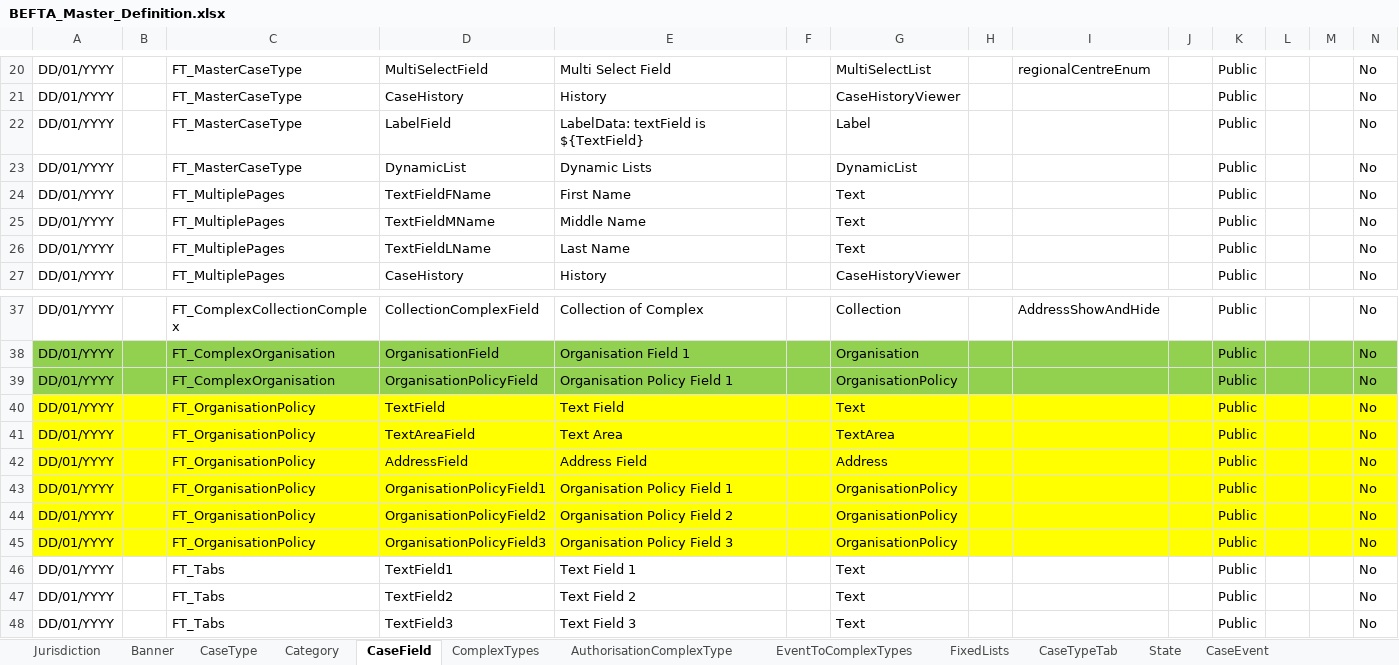
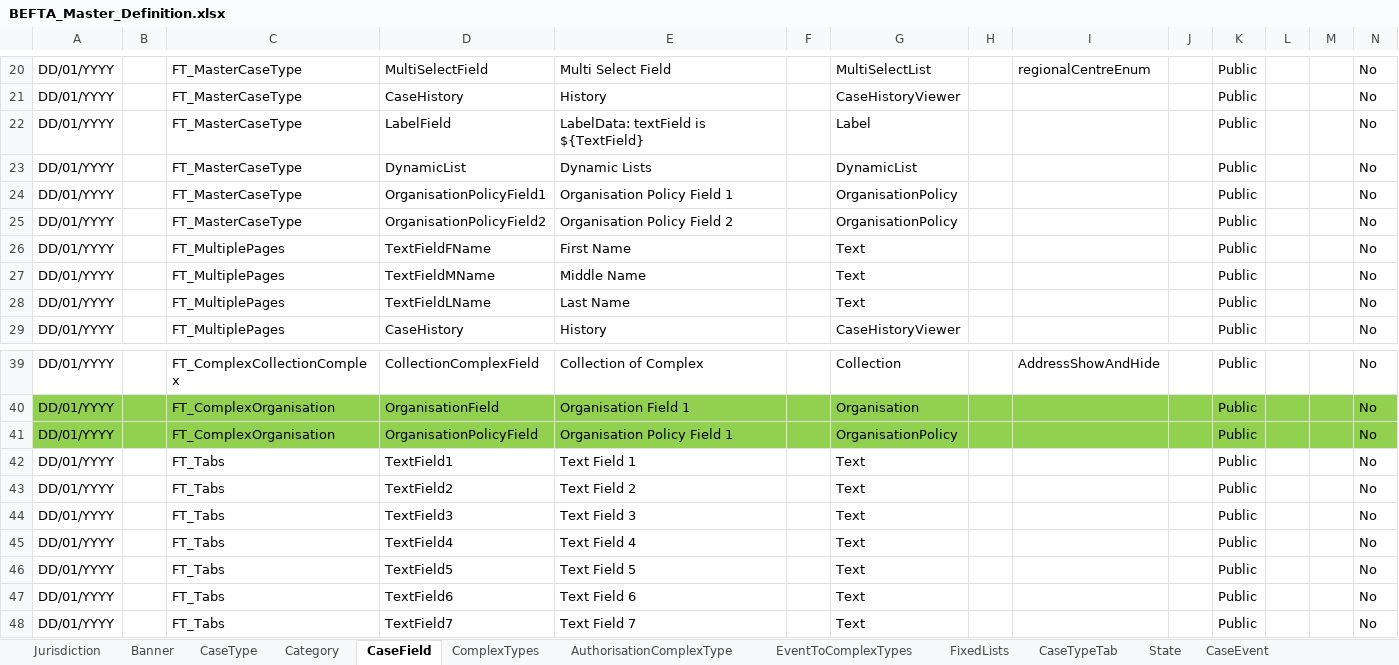
Before and after one commit to hmcts/befta-fw, an Excel workbook: src/main/resources/uk/gov/hmcts/befta/dse/ccd/definitions/excel/BEFTA_Master_Definition.xlsx, sheet CaseField, drawn as a sheet; only a part is shown, gaps mark what is left out; the shorter side is filled out with more unchanged rows; values as stored, in another font and other column widths than the file's, no borders; table styles not drawn; removed rows and columns are numbered as before the commit, all else as after; the diff names each change by its address in the sheet, - before the commit and + after, or states it on an @@ line.

Commit message:
Moved organisation policy field to MasterCaseType

```diff
--- a/src/main/resources/uk/gov/hmcts/befta/dse/ccd/definitions/excel/BEFTA_Master_Definition.xlsx (sheet CaseField)
+++ b/src/main/resources/uk/gov/hmcts/befta/dse/ccd/definitions/excel/BEFTA_Master_Definition.xlsx (sheet CaseField)
+row 24: DD/01/YYYY |  | FT_MasterCaseType | OrganisationPolicyField1 | Organisation Policy Field 1 |  | OrganisationPolicy |  |  |  | Public |  |  | No
+row 25: DD/01/YYYY |  | FT_MasterCaseType | OrganisationPolicyField2 | Organisation Policy Field 2 |  | OrganisationPolicy |  |  |  | Public |  |  | No
-row 40: DD/01/YYYY |  | FT_OrganisationPolicy | TextField | Text Field |  | Text |  |  |  | Public |  |  | No
-row 41: DD/01/YYYY |  | FT_OrganisationPolicy | TextAreaField | Text Area |  | TextArea |  |  |  | Public |  |  | No
-row 42: DD/01/YYYY |  | FT_OrganisationPolicy | AddressField | Address Field |  | Address |  |  |  | Public |  |  | No
-row 43: DD/01/YYYY |  | FT_OrganisationPolicy | OrganisationPolicyField1 | Organisation Policy Field 1 |  | OrganisationPolicy |  |  |  | Public |  |  | No
-row 44: DD/01/YYYY |  | FT_OrganisationPolicy | OrganisationPolicyField2 | Organisation Policy Field 2 |  | OrganisationPolicy |  |  |  | Public |  |  | No
-row 45: DD/01/YYYY |  | FT_OrganisationPolicy | OrganisationPolicyField3 | Organisation Policy Field 3 |  | OrganisationPolicy |  |  |  | Public |  |  | No
```
Also changed, not shown: sheet CaseEventToFields, sheet AuthorisationCaseField, sheet CaseTypeTab, sheet EventToComplexTypes, sheet AuthorisationCaseState, sheet AuthorisationCaseEvent, 9 more sheets.
